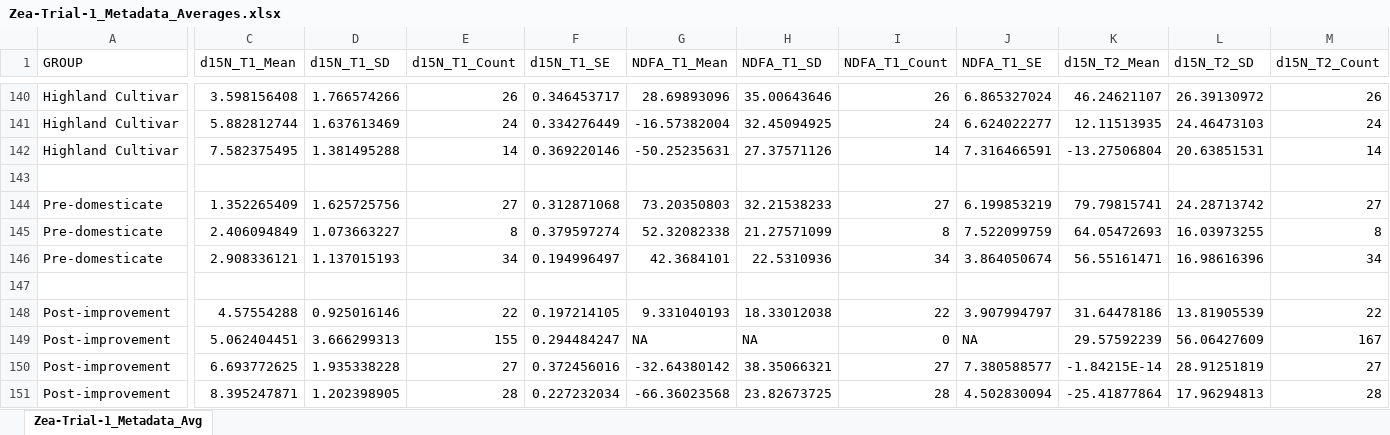
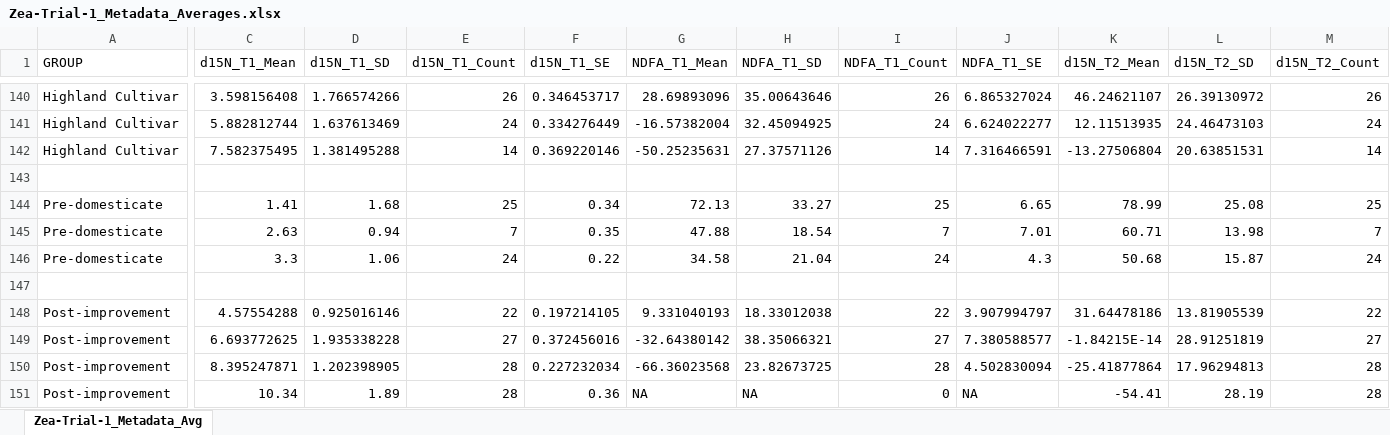
Before and after one commit to daodonnell12/qtl-aerial-roots-yield-traits-zea-mays, an Excel workbook: Zea-Trial-1_Metadata_Averages.xlsx, sheet Zea-Trial-1_Metadata_Avg, drawn as a sheet; only a part is shown, gaps mark what is left out; values as stored, in another font and other column widths than the file's, no cell formats; charts and pictures not drawn; removed rows and columns are numbered as before the commit, all else as after; rows hold the shown columns only; the diff covers the shown part only; the diff names each change by its address in the sheet, - before the commit and + after, or states it on an @@ line.

Commit message:
Add files via upload

```diff
--- a/Zea-Trial-1_Metadata_Averages.xlsx (sheet Zea-Trial-1_Metadata_Avg)
+++ b/Zea-Trial-1_Metadata_Averages.xlsx (sheet Zea-Trial-1_Metadata_Avg)
-row 144: Pre-domesticate | 1.352265409 | 1.625725756 | 27 | 0.312871068 | 73.20350803 | 32.21538233 | 27 | 6.199853219 | 79.79815741 | 24.28713742 | 27
+row 144: Pre-domesticate | 1.41 | 1.68 | 25 | 0.34 | 72.13 | 33.27 | 25 | 6.65 | 78.99 | 25.08 | 25
-C145 (d15N_T1_Mean): 2.406094849
+C145 (d15N_T1_Mean): 2.63
-D145 (d15N_T1_SD): 1.073663227
+D145 (d15N_T1_SD): 0.94
-E145 (d15N_T1_Count): 8
+E145 (d15N_T1_Count): 7
-F145 (d15N_T1_SE): 0.379597274
+F145 (d15N_T1_SE): 0.35
-G145 (NDFA_T1_Mean): 52.32082338
+G145 (NDFA_T1_Mean): 47.88
-H145 (NDFA_T1_SD): 21.27571099
+H145 (NDFA_T1_SD): 18.54
-I145 (NDFA_T1_Count): 8
+I145 (NDFA_T1_Count): 7
-J145 (NDFA_T1_SE): 7.522099759
+J145 (NDFA_T1_SE): 7.01
-K145 (d15N_T2_Mean): 64.05472693
+K145 (d15N_T2_Mean): 60.71
-L145 (d15N_T2_SD): 16.03973255
+L145 (d15N_T2_SD): 13.98
-M145 (d15N_T2_Count): 8
+M145 (d15N_T2_Count): 7
-C146 (d15N_T1_Mean): 2.908336121
+C146 (d15N_T1_Mean): 3.3
-D146 (d15N_T1_SD): 1.137015193
+D146 (d15N_T1_SD): 1.06
-E146 (d15N_T1_Count): 34
+E146 (d15N_T1_Count): 24
-F146 (d15N_T1_SE): 0.194996497
+F146 (d15N_T1_SE): 0.22
-G146 (NDFA_T1_Mean): 42.3684101
+G146 (NDFA_T1_Mean): 34.58
-H146 (NDFA_T1_SD): 22.5310936
+H146 (NDFA_T1_SD): 21.04
-I146 (NDFA_T1_Count): 34
+I146 (NDFA_T1_Count): 24
-J146 (NDFA_T1_SE): 3.864050674
+J146 (NDFA_T1_SE): 4.3
-K146 (d15N_T2_Mean): 56.55161471
+K146 (d15N_T2_Mean): 50.68
-L146 (d15N_T2_SD): 16.98616396
+L146 (d15N_T2_SD): 15.87
-M146 (d15N_T2_Count): 34
+M146 (d15N_T2_Count): 24
-row 149: Post-improvement | 5.062404451 | 3.666299313 | 155 | 0.294484247 | NA | NA | 0 | NA | 29.57592239 | 56.06427609 | 167
+row 151: Post-improvement | 10.34 | 1.89 | 28 | 0.36 | NA | NA | 0 | NA | -54.41 | 28.19 | 28
```
Also changed, not shown: 10 added rows and 70 edited cells elsewhere in this sheet, cell formats, charts or pictures.
